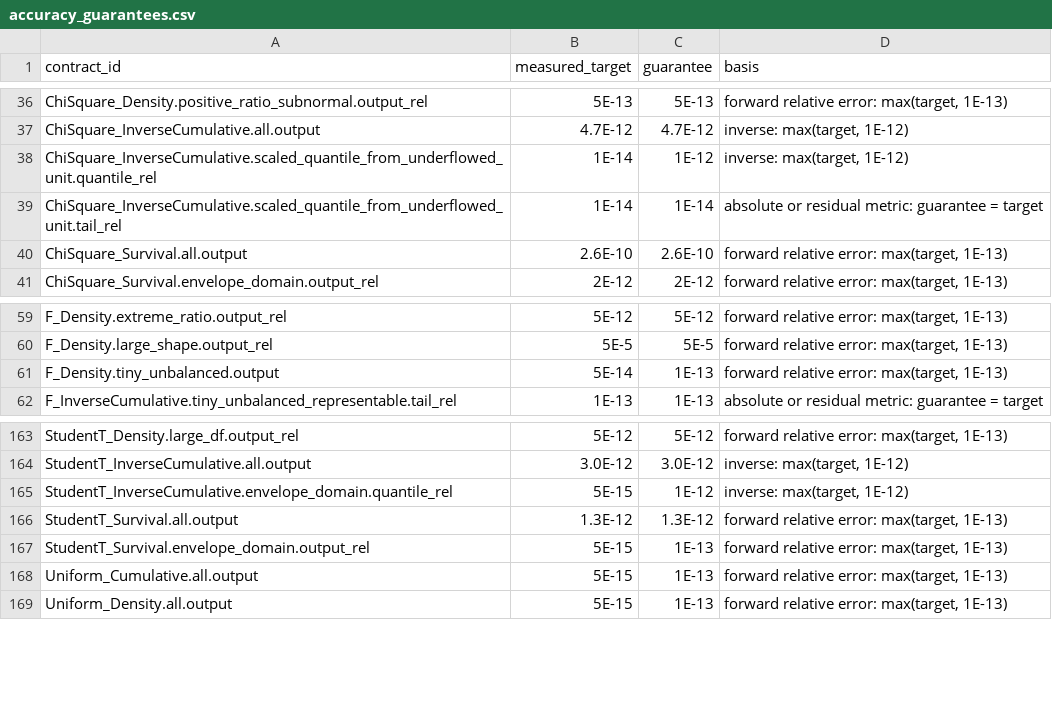
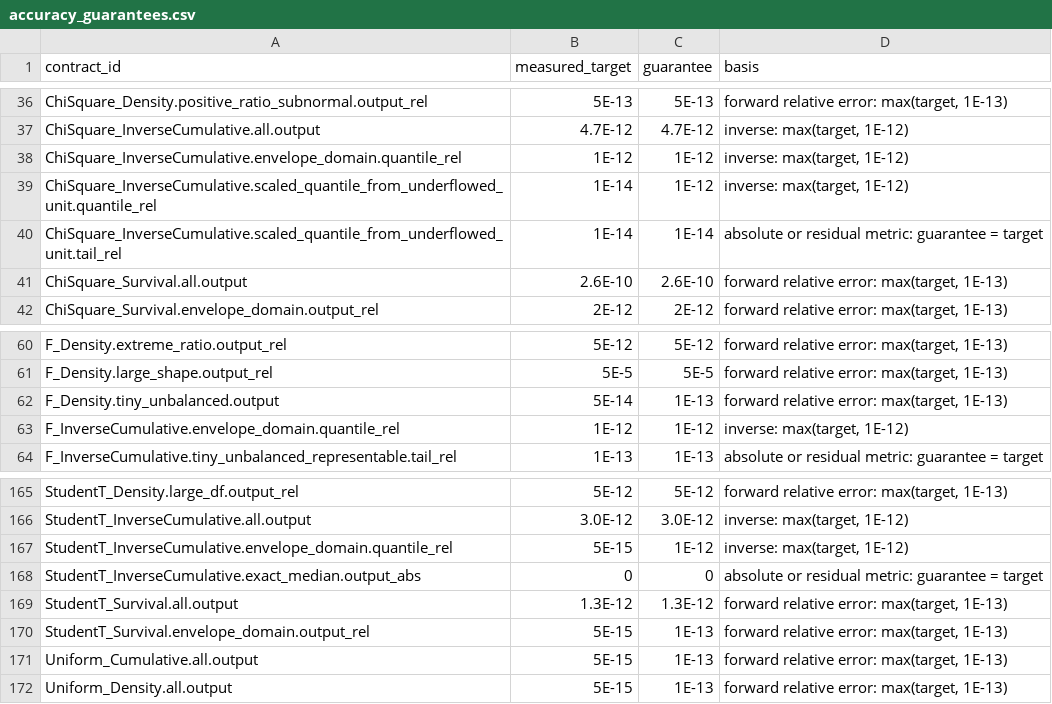
Before and after one commit to danielep71/VBA-PROBABILITY-DISTRIBUTIONS, a CSV file: benchmark/accuracy_guarantees.csv, drawn as a sheet; only a part is shown, gaps mark what is left out.

```diff
--- a/benchmark/accuracy_guarantees.csv
+++ b/benchmark/accuracy_guarantees.csv
@@ -37,2 +37,3 @@ ChiSquare_Density.positive_ratio_subnormal.output_rel,5E-13,5E-13,"forward relat
 ChiSquare_InverseCumulative.all.output,4.7E-12,4.7E-12,"inverse: max(target, 1E-12)"
+ChiSquare_InverseCumulative.envelope_domain.quantile_rel,1E-12,1E-12,"inverse: max(target, 1E-12)"
 ChiSquare_InverseCumulative.scaled_quantile_from_underflowed_unit.quantile_rel,1E-14,1E-12,"inverse: max(target, 1E-12)"
@@ -61,2 +62,3 @@ F_Density.large_shape.output_rel,5E-5,5E-5,"forward relative error: max(target,
 F_Density.tiny_unbalanced.output,5E-14,1E-13,"forward relative error: max(target, 1E-13)"
+F_InverseCumulative.envelope_domain.quantile_rel,1E-12,1E-12,"inverse: max(target, 1E-12)"
 F_InverseCumulative.tiny_unbalanced_representable.tail_rel,1E-13,1E-13,absolute or residual metric: guarantee = target
@@ -165,2 +167,3 @@ StudentT_InverseCumulative.all.output,3.0E-12,3.0E-12,"inverse: max(target, 1E-1
 StudentT_InverseCumulative.envelope_domain.quantile_rel,5E-15,1E-12,"inverse: max(target, 1E-12)"
+StudentT_InverseCumulative.exact_median.output_abs,0,0,absolute or residual metric: guarantee = target
 StudentT_Survival.all.output,1.3E-12,1.3E-12,"forward relative error: max(target, 1E-13)"
```
Also changed, not shown: benchmark/accuracy_contracts.csv, benchmark/holdout/holdout_grid.csv, 12 other files.
